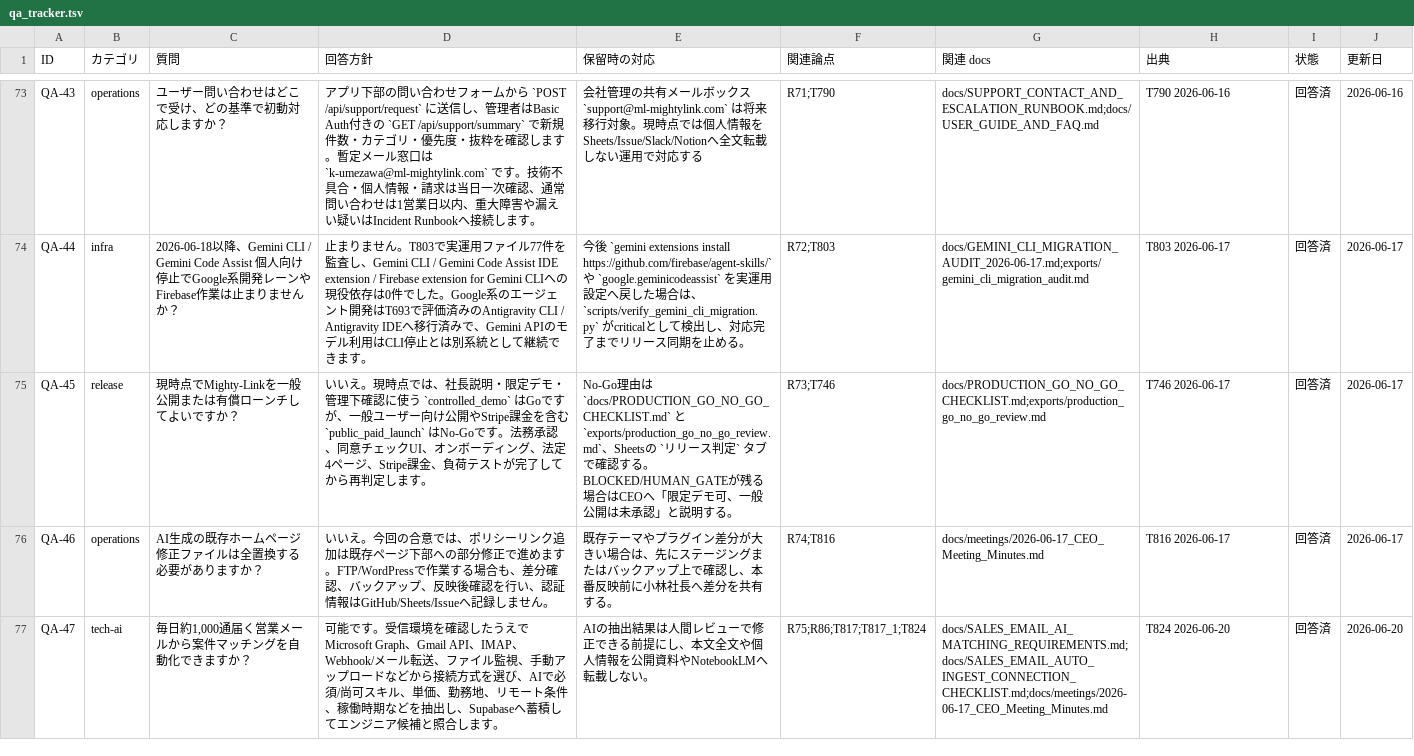
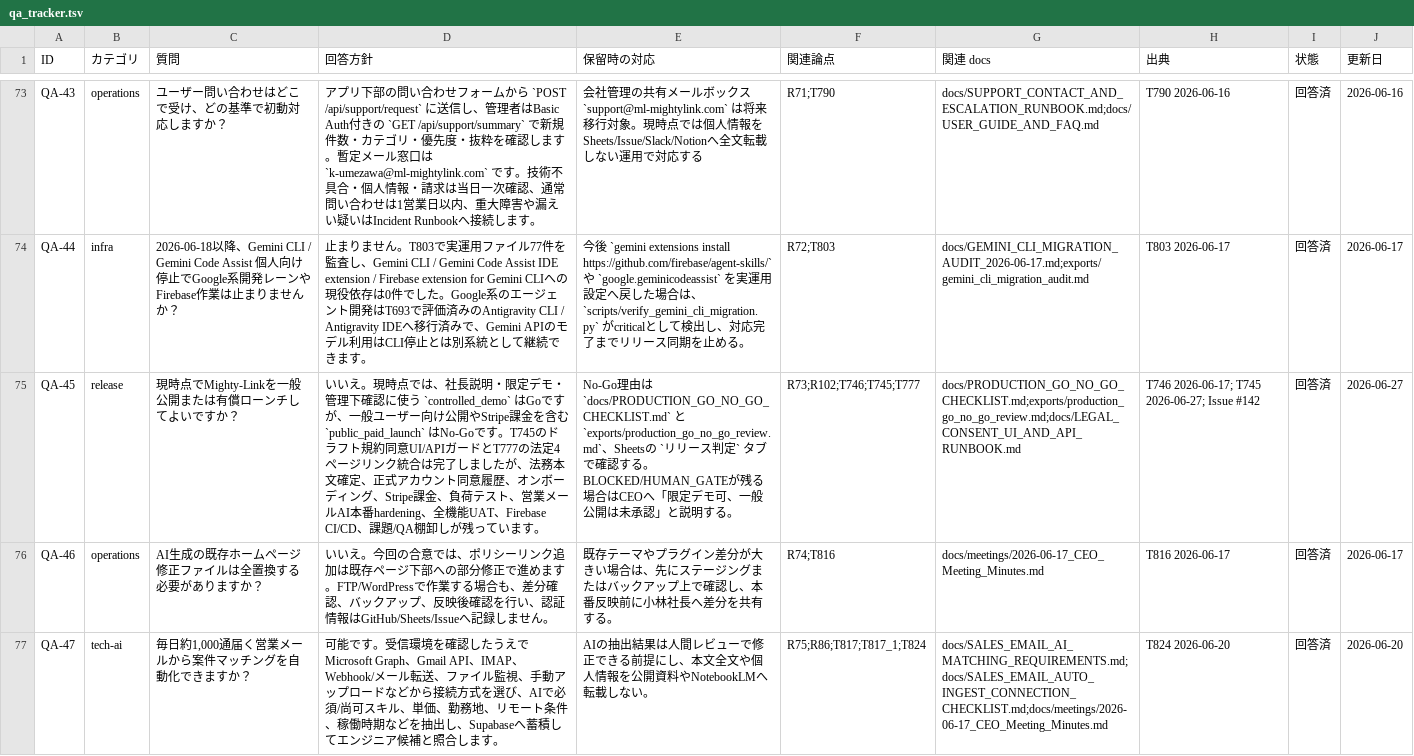
Before and after one commit to kanta13jp1/mighty-link-ai-connect, a TSV file: data/qa_tracker.tsv, drawn as a sheet; only a part is shown, gaps mark what is left out; the diff covers the shown part only; the diff names each change by its address in the sheet, - before the commit and + after, or states it on an @@ line.

Commit message:
Complete T745 legal consent gate

```diff
--- a/data/qa_tracker.tsv
+++ b/data/qa_tracker.tsv
-D75 (回答方針): …No-Goです。法務承認、同意チェックUI、オンボーディング、法定4ページ、Stripe課金、負荷テストが完了してから再判定します。
+D75 (回答方針): …No-Goです。T745のドラフト規約同意UI/APIガードとT777の法定4ページリンク統合は完了しましたが、法務本文確定、正式アカウント同意履歴、オンボーディング、Stripe課金、負荷テスト、営業メールAI本番hardening、全機能UAT、Firebase CI/CD、課題/QA棚卸しが残っています。
-F75 (関連論点): R73;T746
+F75 (関連論点): R73;R102;T746;T745;T777
-G75 (関連 docs): docs/PRODUCTION_GO_NO_GO_CHECKLIST.md;exports/production_go_no_go_review.md
+G75 (関連 docs): docs/PRODUCTION_GO_NO_GO_CHECKLIST.md;exports/production_go_no_go_review.md;docs/LEGAL_CONSENT_UI_AND_API_RUNBOOK.md
-H75 (出典): T746 2026-06-17
+H75 (出典): T746 2026-06-17; T745 2026-06-27; Issue #142
-J75 (更新日): 2026-06-17
+J75 (更新日): 2026-06-27
```
Also changed, not shown: 1 added row elsewhere in this file, data/WBS.tsv, data/issues_tracker.tsv, 38 other files.
